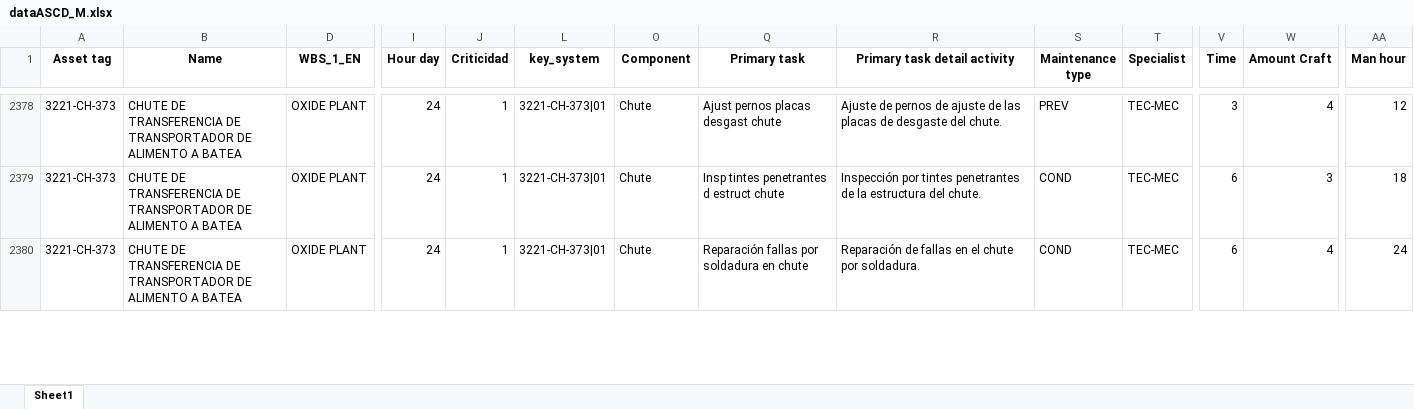
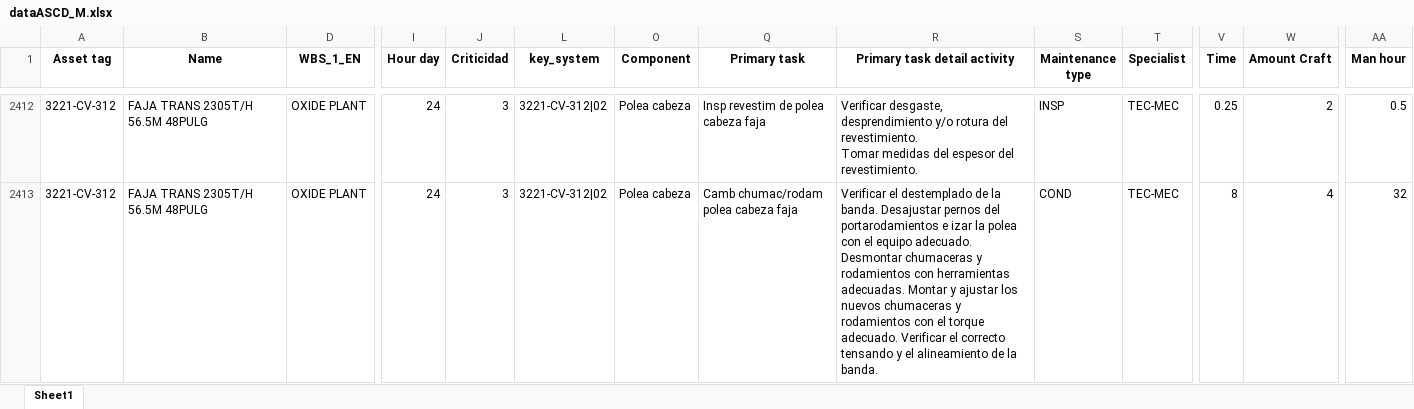
Before and after one commit to KainaK0/maintenanceApp, an Excel workbook: 02. Data2HR/output data/dataASCD_M.xlsx, sheet Sheet1, drawn as a sheet; only a part is shown, gaps mark what is left out; values as stored, in another font and other column widths than the file's, no borders; charts and pictures and table styles not drawn; removed rows and columns are numbered as before the commit, all else as after; rows hold the shown columns only; ↵ is a line break in a cell; the diff covers the shown part only; the diff names each change by its address in the sheet, - before the commit and + after, or states it on an @@ line.

```diff
--- a/02. Data2HR/output data/dataASCD_M.xlsx (sheet Sheet1)
+++ b/02. Data2HR/output data/dataASCD_M.xlsx (sheet Sheet1)
-A2412 (Asset tag): 3221-CH-373
+A2412 (Asset tag): 3221-CV-312
-B2412 (Name): CHUTE DE TRANSFERENCIA DE TRANSPORTADOR DE ALIMENTO A BATEA
+B2412 (Name): FAJA TRANS 2305T/H 56.5M 48PULG
-J2412 (Criticidad): 1
+J2412 (Criticidad): 3
-L2412 (key_system): 3221-CH-373|01
+L2412 (key_system): 3221-CV-312|02
-O2412 (Component): Chute
+O2412 (Component): Polea cabeza
-Q2412 (Primary task): Ajust pernos placas desgast chute
+Q2412 (Primary task): Insp revestim de polea cabeza faja
-R2412 (Primary task detail activity): Ajuste de pernos de ajuste de las placas de desgaste del chute.
+R2412 (Primary task detail activity): Verificar desgaste, desprendimiento y/o rotura del revestimiento. ↵ Tomar medidas del espesor del revestimiento.
-S2412 (Maintenance type): PREV
+S2412 (Maintenance type): INSP
-V2412 (Time): 3
+V2412 (Time): 0.25
-W2412 (Amount Craft): 4
+W2412 (Amount Craft): 2
-AA2412 (Man hour): 12
+AA2412 (Man hour): 0.5
-row 2379: 3221-CH-373 | CHUTE DE TRANSFERENCIA DE TRANSPORTADOR DE ALIMENTO A BATEA | OXIDE PLANT | 24 | 1 | 3221-CH-373|01 | Chute | Insp tintes penetrantes d estruct chute | Inspección por tintes penetrantes de la estructura del chute. | COND | TEC-MEC | 6 | 3 | 18
-A2413 (Asset tag): 3221-CH-373
+A2413 (Asset tag): 3221-CV-312
-B2413 (Name): CHUTE DE TRANSFERENCIA DE TRANSPORTADOR DE ALIMENTO A BATEA
+B2413 (Name): FAJA TRANS 2305T/H 56.5M 48PULG
-J2413 (Criticidad): 1
+J2413 (Criticidad): 3
-L2413 (key_system): 3221-CH-373|01
+L2413 (key_system): 3221-CV-312|02
-O2413 (Component): Chute
+O2413 (Component): Polea cabeza
-Q2413 (Primary task): Reparación fallas por soldadura en chute
+Q2413 (Primary task): Camb chumac/rodam polea cabeza faja
-R2413 (Primary task detail activity): Reparación de fallas en el chute por soldadura.
+R2413 (Primary task detail activity): Verificar el destemplado de la banda. Desajustar pernos del portarodamientos e izar la polea con el equipo adecuado. Desmontar chumaceras y rodamientos con herramientas adecuadas. Montar y ajustar los nuevos chumaceras y rodamientos con el torque adecuado. Verificar el correcto tensando y el alineamiento de la banda.
-V2413 (Time): 6
+V2413 (Time): 8
-AA2413 (Man hour): 24
+AA2413 (Man hour): 32
```
Also changed, not shown: 3 added rows, 68 removed rows, 5 hidden or unhidden rows and 140 edited cells elsewhere in this sheet, hidden cells, charts or pictures, 3 other files.
